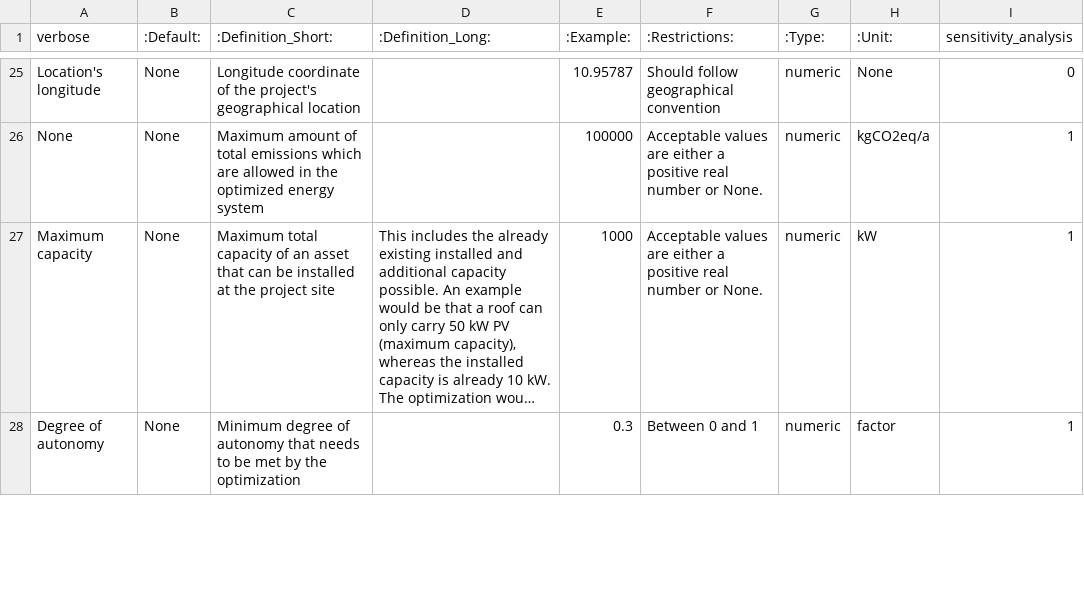
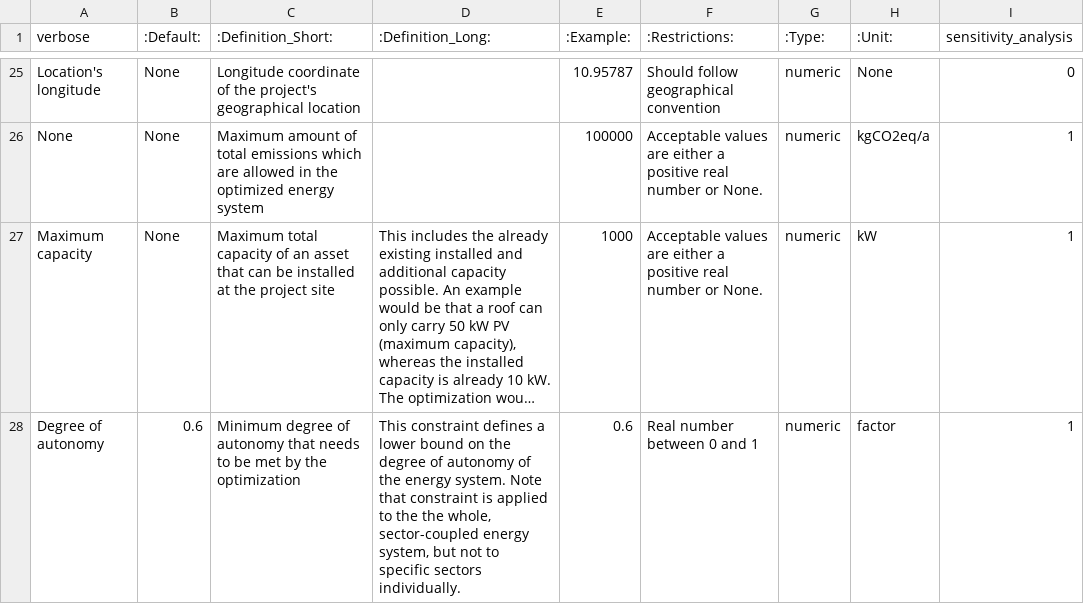
Before and after one commit to rl-institut/cp_nigeria_app, a CSV file: app/static/MVS_parameters_list.csv, drawn as a sheet; only a part is shown, gaps mark what is left out; long unchanged cells end in …; the diff covers the shown part only; the diff names each change by its address in the sheet, - before the commit and + after, or states it on an @@ line.

Commit message:
Make some small changes

```diff
--- a/app/static/MVS_parameters_list.csv
+++ b/app/static/MVS_parameters_list.csv
-B28 (:Default:): None
+B28 (:Default:): 0.6
-D28 (:Definition_Long:): (empty)
+D28 (:Definition_Long:): This constraint defines a lower bound on the degree of autonomy of the energy system. Note that constraint is applied to the the whole, sector-coupled energy system, but not to specific sectors individually.
-E28 (:Example:): 0.3
+E28 (:Example:): 0.6
-F28 (:Restrictions:): Between 0 and 1
+F28 (:Restrictions:): Real number between 0 and 1
```
Also changed, not shown: 6 edited cells elsewhere in this file.
